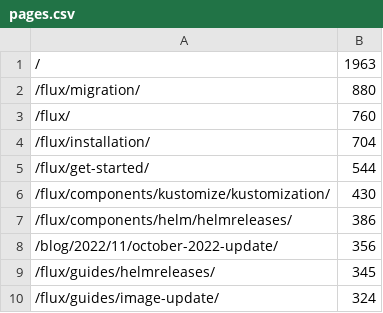
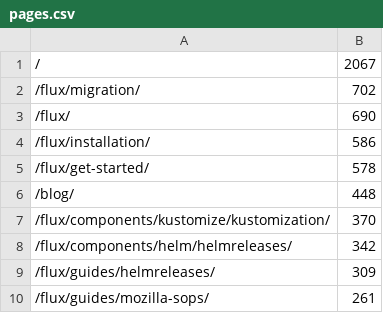
Before and after one commit to fluxcd/stats, a CSV file: pages.csv, drawn as a sheet.

```diff
--- a/pages.csv
+++ b/pages.csv
@@ -1,10 +1,10 @@
-/,1963
-/flux/migration/,880
-/flux/,760
-/flux/installation/,704
-/flux/get-started/,544
-/flux/components/kustomize/kustomization/,430
-/flux/components/helm/helmreleases/,386
-/blog/2022/11/october-2022-update/,356
-/flux/guides/helmreleases/,345
-/flux/guides/image-update/,324
+/,2067
+/flux/migration/,702
+/flux/,690
+/flux/installation/,586
+/flux/get-started/,578
+/blog/,448
+/flux/components/kustomize/kustomization/,370
+/flux/components/helm/helmreleases/,342
+/flux/guides/helmreleases/,309
+/flux/guides/mozilla-sops/,261
```
Also changed, not shown: not_found.csv, 4 other files.
